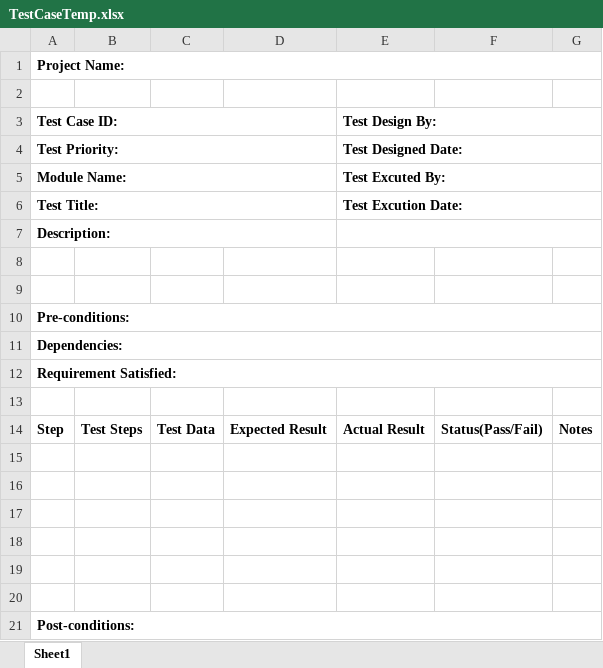
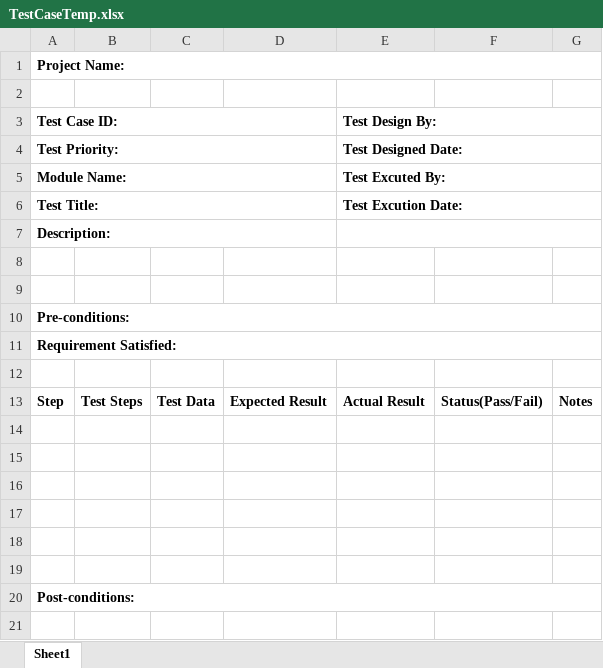
Before and after one commit to powellb1/CapStone, an Excel workbook: Documentation/Design Documents/TestCaseTemp.xlsx, sheet Sheet1, drawn as a sheet; values as stored, in another font and other column widths than the file's, no borders; the diff names each change by its address in the sheet, - before the commit and + after, or states it on an @@ line.

```diff
--- a/Documentation/Design Documents/TestCaseTemp.xlsx (sheet Sheet1)
+++ b/Documentation/Design Documents/TestCaseTemp.xlsx (sheet Sheet1)
-row 11: Dependencies:
```
Also changed, not shown: 1 other file.
